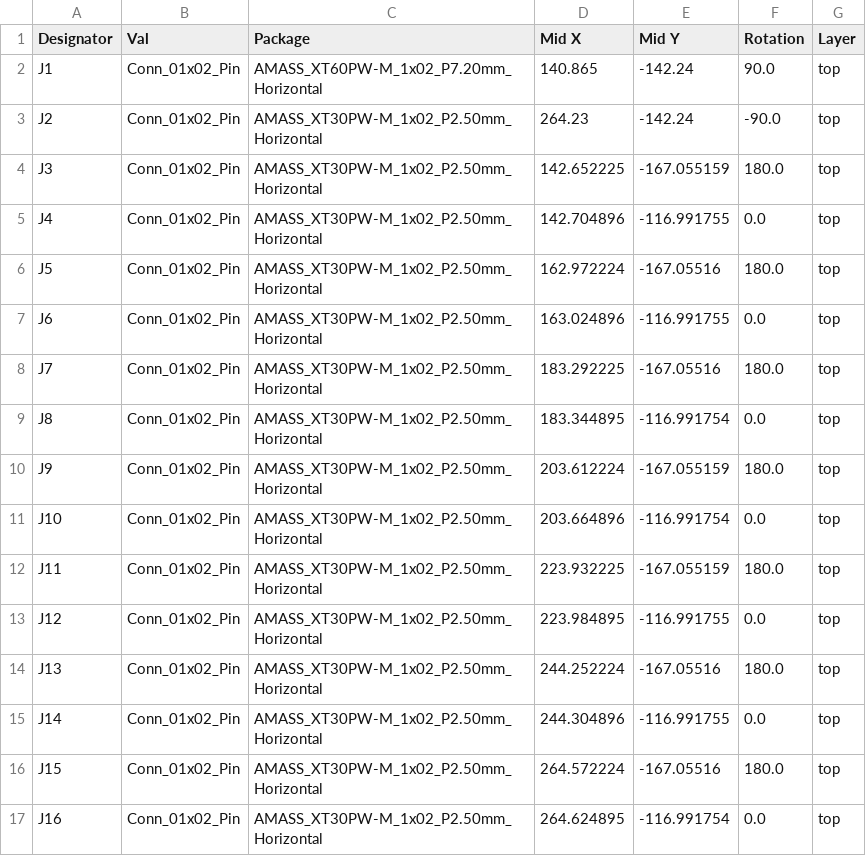
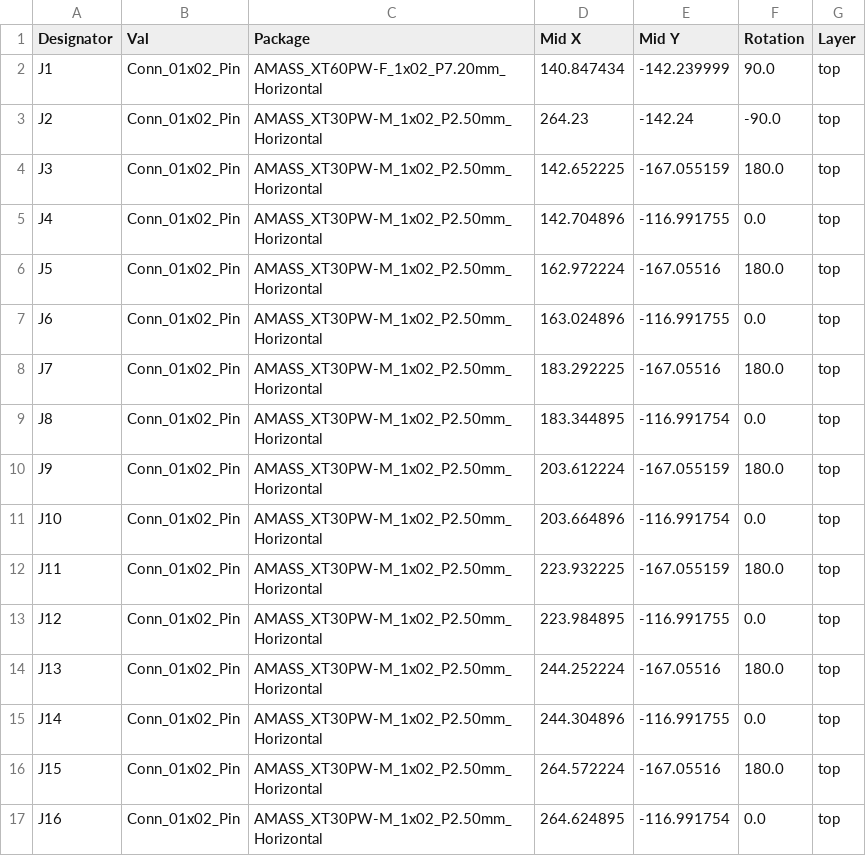
Before and after one commit to Aces-Electronics/ae-bulk-battery-charger, a CSV file: ae-bbc-pcb/jlcpcb/production_files/CPL-ae-bbc-pcb.csv, drawn as a sheet.

```diff
--- a/ae-bbc-pcb/jlcpcb/production_files/CPL-ae-bbc-pcb.csv
+++ b/ae-bbc-pcb/jlcpcb/production_files/CPL-ae-bbc-pcb.csv
@@ -1,3 +1,3 @@
 Designator,Val,Package,Mid X,Mid Y,Rotation,Layer
-J1,Conn_01x02_Pin,AMASS_XT60PW-M_1x02_P7.20mm_Horizontal,140.865,-142.24,90.0,top
+J1,Conn_01x02_Pin,AMASS_XT60PW-F_1x02_P7.20mm_Horizontal,140.847434,-142.239999,90.0,top
 J2,Conn_01x02_Pin,AMASS_XT30PW-M_1x02_P2.50mm_Horizontal,264.23,-142.24,-90.0,top
```
Also changed, not shown: ae-bbc-pcb/jlcpcb/production_files/BOM-ae-bbc-pcb.csv, 42 other files.
